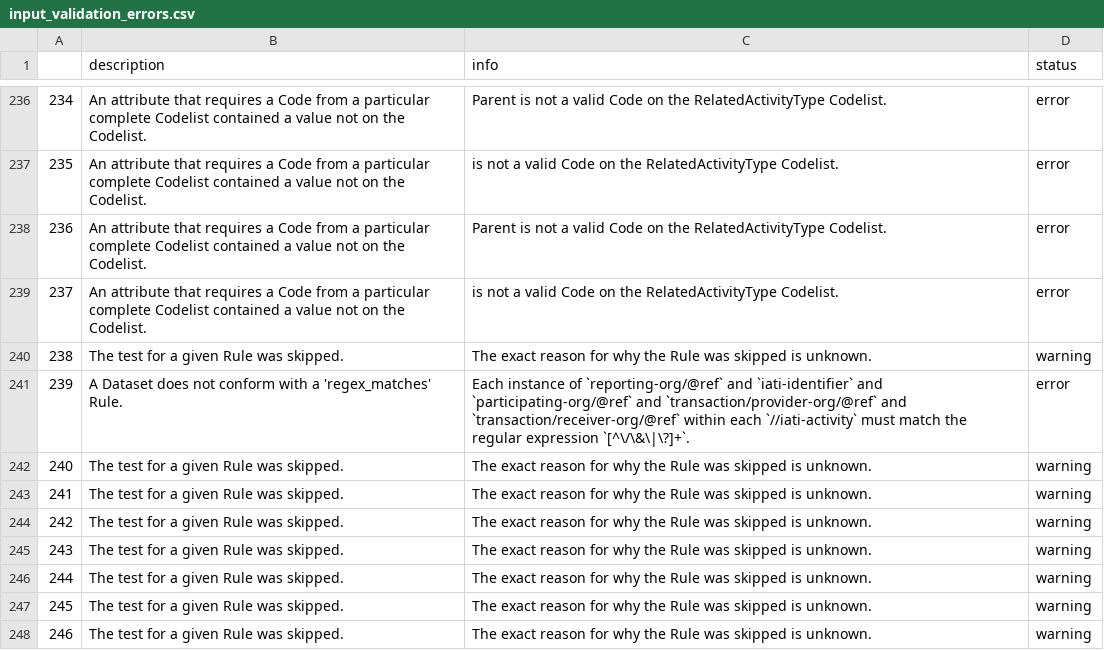
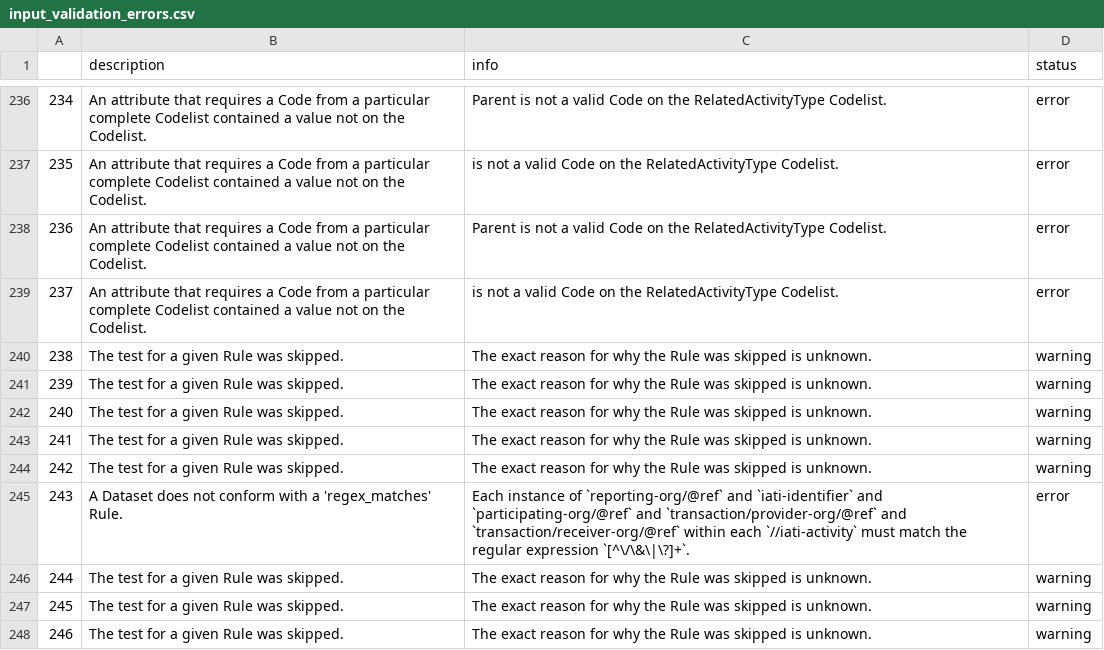
Before and after one commit to devinit/iati-editor, a CSV file: test_data/new_and_updated/input_validation_errors.csv (was test_data/DIPR IATI data June 2019/input_validation_errors.csv), drawn as a sheet; only a part is shown, gaps mark what is left out.

Commit message:
Sort by ID and IATI order

```diff
--- a/test_data/DIPR IATI data June 2019/input_validation_errors.csv
+++ b/test_data/new_and_updated/input_validation_errors.csv
@@ -240,3 +240,3 @@
 238,The test for a given Rule was skipped.,The exact reason for why the Rule was skipped is unknown.,warning
-239,A Dataset does not conform with a 'regex_matches' Rule.,Each instance of `reporting-org/@ref` and `iati-identifier` and `participating-org/@ref` and `transaction/provider-org/@ref` and `transaction/receiver-org/@ref` within each `//iati-activity` must match the regular expression `[^\/\&\|\?]+`.,error
+239,The test for a given Rule was skipped.,The exact reason for why the Rule was skipped is unknown.,warning
 240,The test for a given Rule was skipped.,The exact reason for why the Rule was skipped is unknown.,warning
@@ -244,3 +244,3 @@
 242,The test for a given Rule was skipped.,The exact reason for why the Rule was skipped is unknown.,warning
-243,The test for a given Rule was skipped.,The exact reason for why the Rule was skipped is unknown.,warning
+243,A Dataset does not conform with a 'regex_matches' Rule.,Each instance of `reporting-org/@ref` and `iati-identifier` and `participating-org/@ref` and `transaction/provider-org/@ref` and `transaction/receiver-org/@ref` within each `//iati-activity` must match the regular expression `[^\/\&\|\?]+`.,error
 244,The test for a given Rule was skipped.,The exact reason for why the Rule was skipped is unknown.,warning
```
Also changed, not shown: 10 other files.
